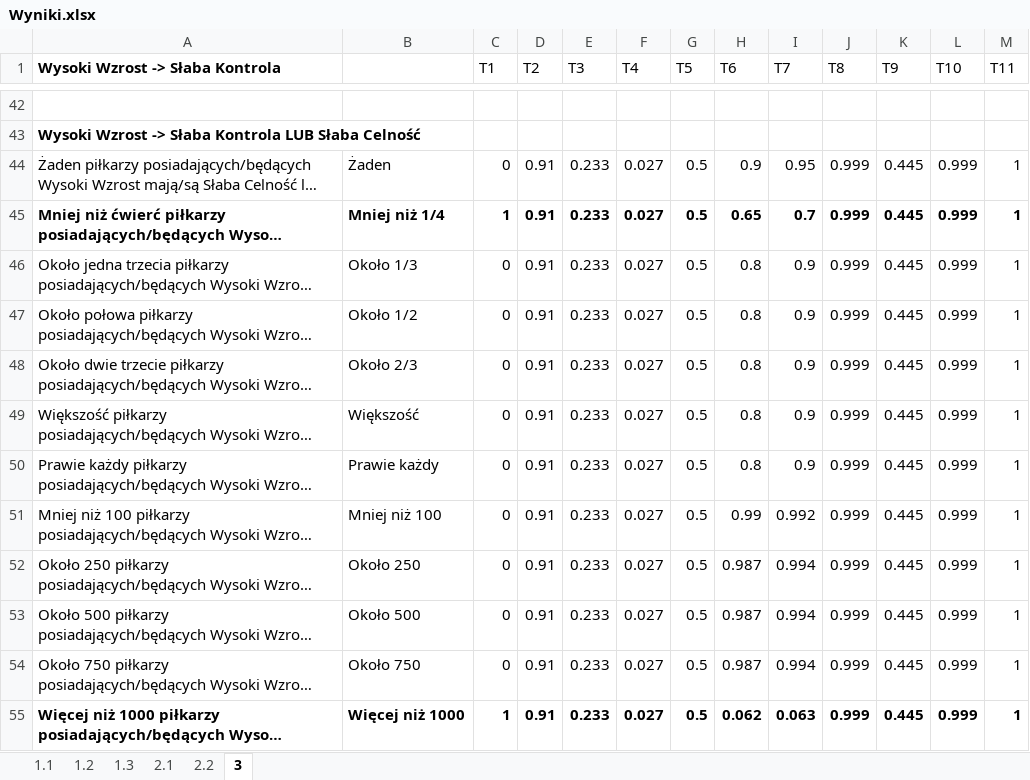
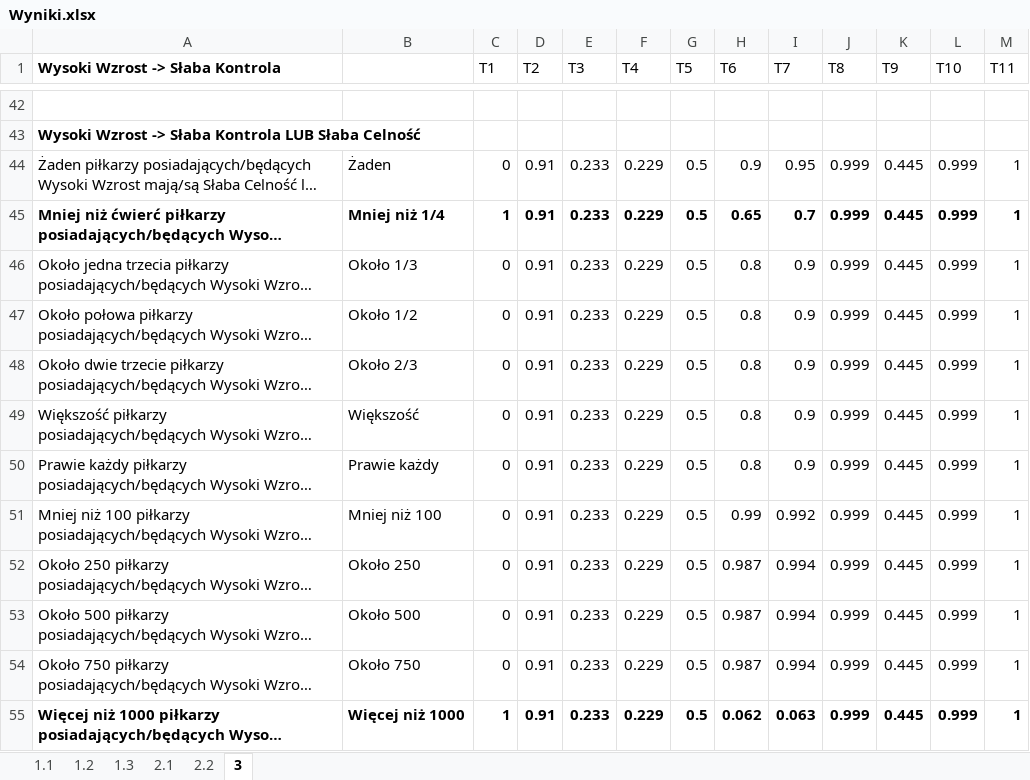
Before and after one commit to hubjust/KSR, an Excel workbook: Zadanie 2 - Sprawozdanie/Wyniki.xlsx, sheet 3, drawn as a sheet; only a part is shown, gaps mark what is left out; long unchanged cells end in …; values as stored, in another font and other column widths than the file's, no borders; charts and pictures not drawn; the diff names each change by its address in the sheet, - before the commit and + after, or states it on an @@ line.

Commit message:
Updated xlsx

```diff
--- a/Zadanie 2 - Sprawozdanie/Wyniki.xlsx (sheet 3)
+++ b/Zadanie 2 - Sprawozdanie/Wyniki.xlsx (sheet 3)
-F44:F55 (T4): 0.027
+F44:F55 (T4): 0.229
```
Also changed, not shown: charts or pictures.
